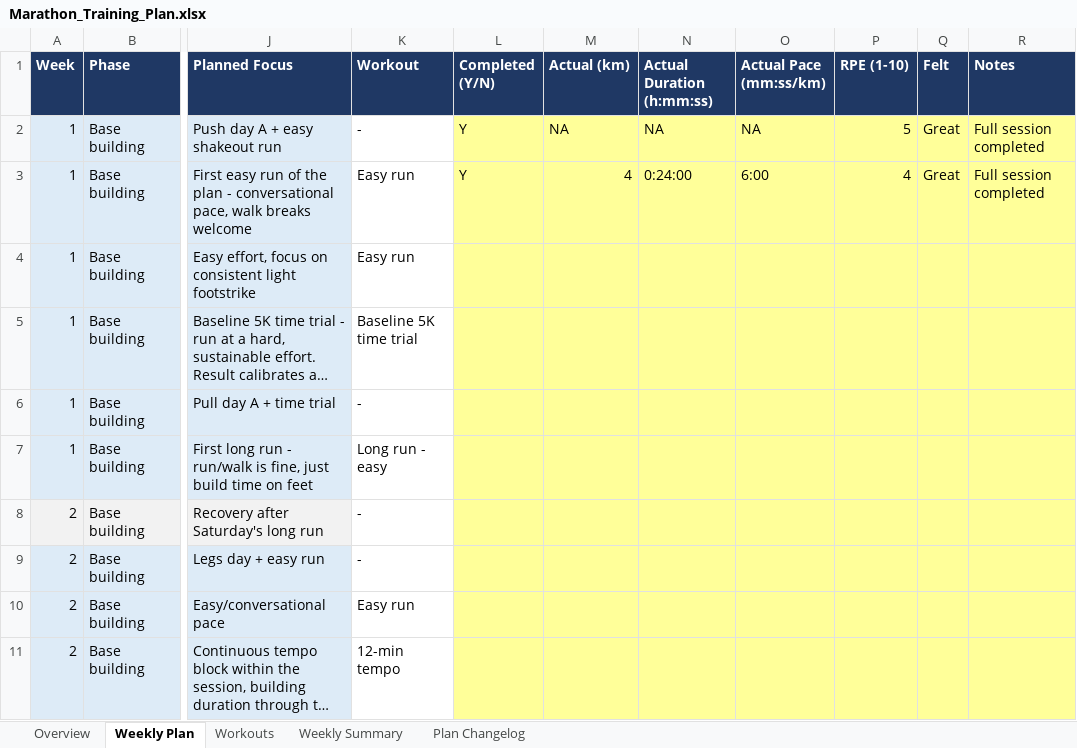
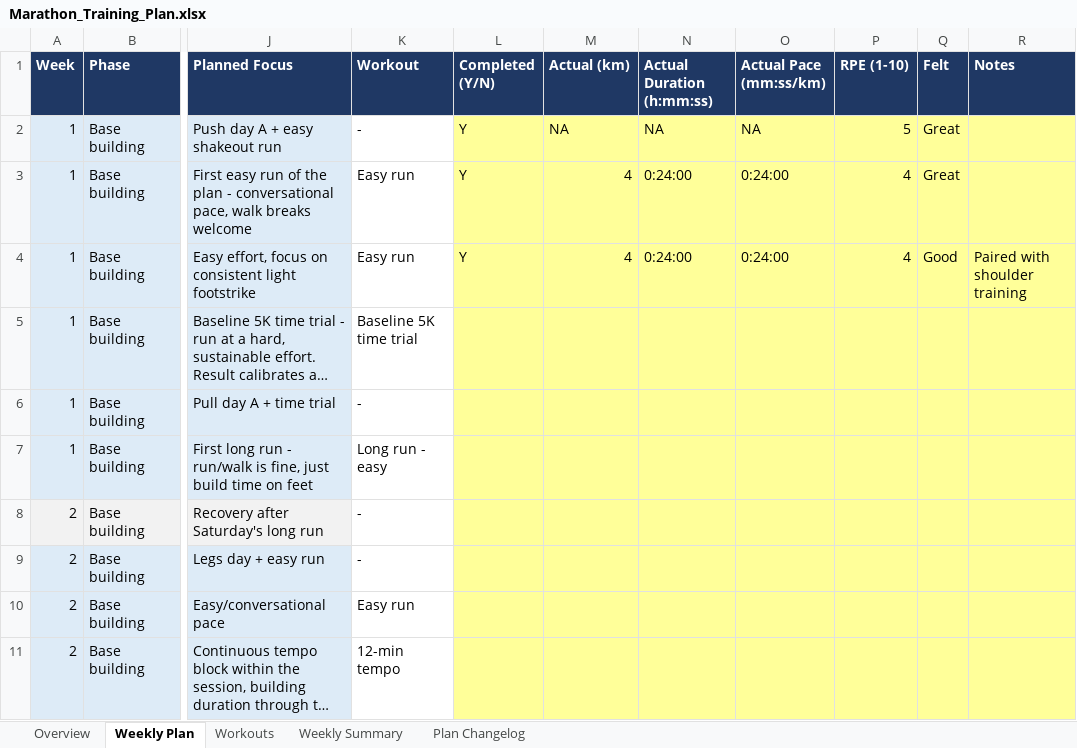
Before and after one commit to ricardopicon/ad-marathon-prep, an Excel workbook: Marathon_Training_Plan.xlsx, sheet Weekly Plan, drawn as a sheet; only a part is shown, gaps mark what is left out; long unchanged cells end in …; values as stored, in another font and other column widths than the file's, no borders; the diff names each change by its address in the sheet, - before the commit and + after, or states it on an @@ line.

Commit message:
update

```diff
--- a/Marathon_Training_Plan.xlsx (sheet Weekly Plan)
+++ b/Marathon_Training_Plan.xlsx (sheet Weekly Plan)
-R2:R3 (Notes): Full session completed
+R2:R3 (Notes): (empty)
-O3 (Actual Pace (mm:ss/km)): 6:00
+O3 (Actual Pace (mm:ss/km)): 0:24:00
-L4 (Completed (Y/N)): (empty)
+L4 (Completed (Y/N)): Y
-M4 (Actual (km)): (empty)
+M4 (Actual (km)): 4
-N4 (Actual Duration (h:mm:ss)): (empty)
+N4 (Actual Duration (h:mm:ss)): 0:24:00
-O4 (Actual Pace (mm:ss/km)): (empty)
+O4 (Actual Pace (mm:ss/km)): 0:24:00
-P4 (RPE (1-10)): (empty)
+P4 (RPE (1-10)): 4
-Q4 (Felt): (empty)
+Q4 (Felt): Good
-R4 (Notes): (empty)
+R4 (Notes): Paired with shoulder training
```
Also changed, not shown: sheet Weekly Summary.
